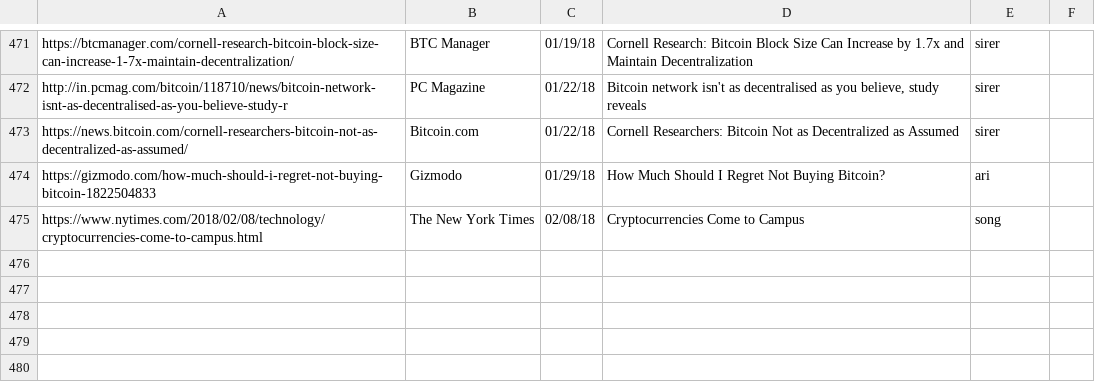
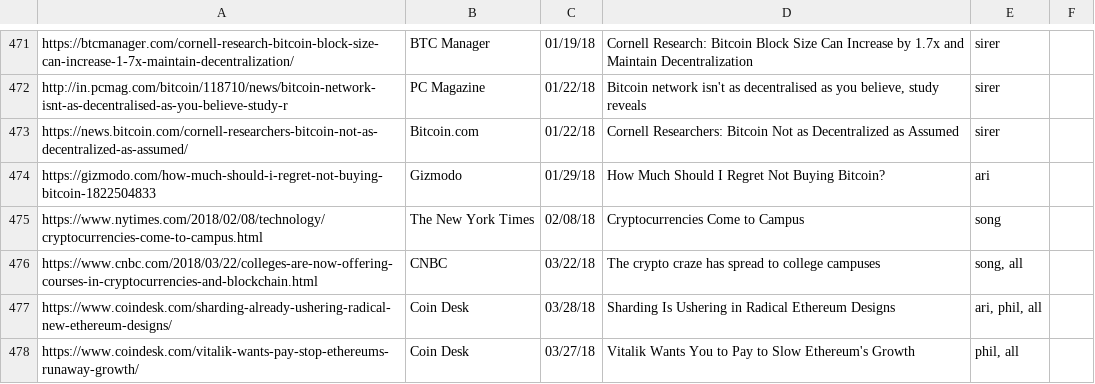
Before and after one commit to initc3/ic3-website, a CSV file: content/press/pressroll-all.csv, drawn as a sheet; only a part is shown, gaps mark what is left out; the diff names each change by its address in the sheet, - before the commit and + after, or states it on an @@ line.

```diff
--- a/content/press/pressroll-all.csv
+++ b/content/press/pressroll-all.csv
+row 476: https://www.cnbc.com/2018/03/22/colleges-are-now-offering-courses-in-cryptocurrencies-and-blockchain.html | CNBC | 03/22/18 | The crypto craze has spread to college campuses | song, all
+row 477: https://www.coindesk.com/sharding-already-ushering-radical-new-ethereum-designs/ | Coin Desk | 03/28/18 | Sharding Is Ushering in Radical Ethereum Designs | ari, phil, all
+row 478: https://www.coindesk.com/vitalik-wants-pay-stop-ethereums-runaway-growth/ | Coin Desk | 03/27/18 | Vitalik Wants You to Pay to Slow Ethereum's Growth | phil, all
```
Also changed, not shown: content/press/pressroll.csv.
